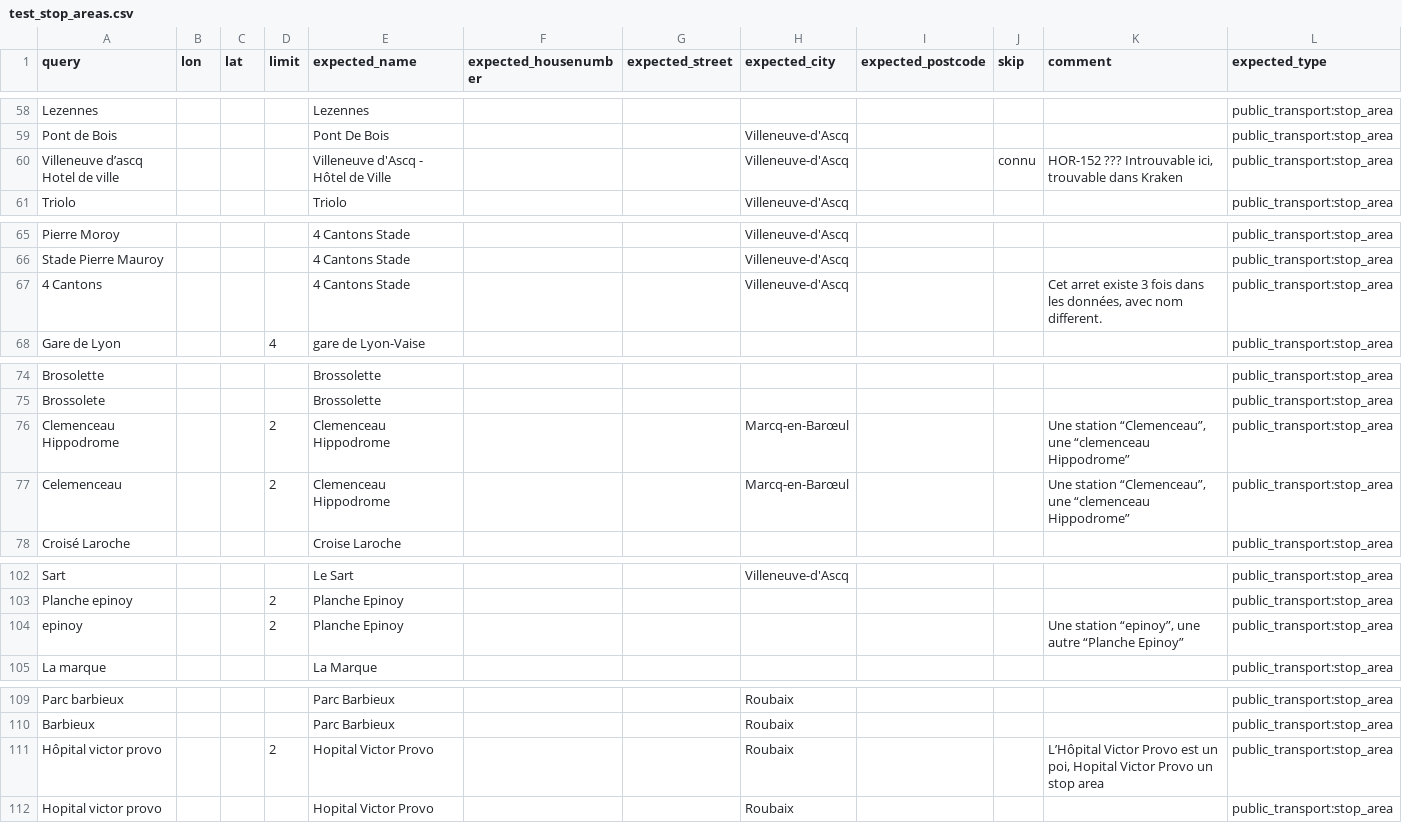
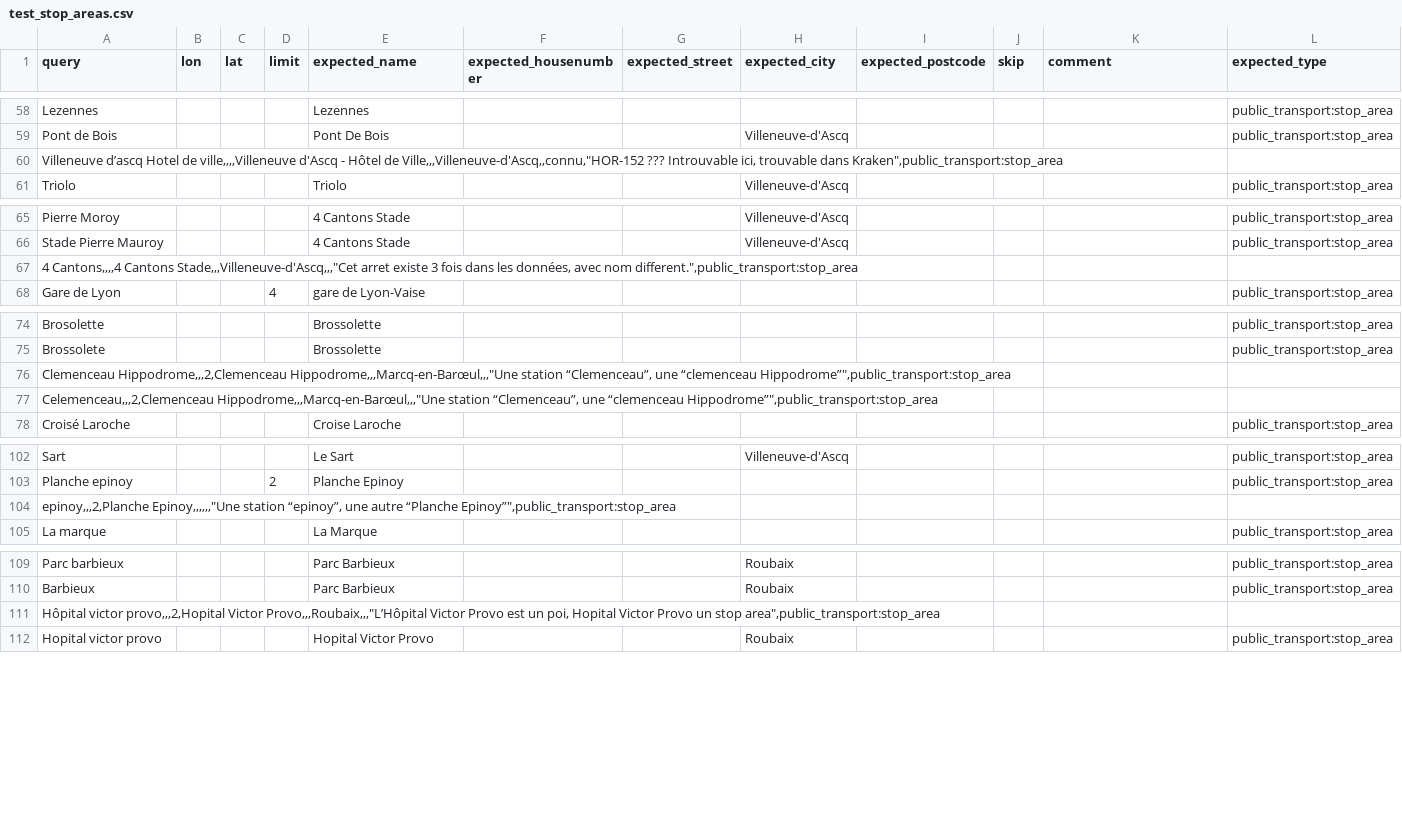
Before and after one commit to hove-io/geocoder-tester, a CSV file: geocoder_tester/world/france/nordpasdecalais/test_stop_areas.csv, drawn as a sheet; only a part is shown, gaps mark what is left out; removed rows and columns are numbered as before the commit, all else as after; the diff names each change by its address in the sheet, - before the commit and + after, or states it on an @@ line.

Commit message:
use cases stop area UTF-8

```diff
--- a/geocoder_tester/world/france/nordpasdecalais/test_stop_areas.csv
+++ b/geocoder_tester/world/france/nordpasdecalais/test_stop_areas.csv
-row 60: Villeneuve d’ascq Hotel de ville |  |  |  | Villeneuve d'Ascq - Hôtel de Ville |  |  | Villeneuve-d'Ascq |  | connu | HOR-152 ??? Introuvable ici, trouvable dans Kraken | public_transport:stop_area
+row 60: Villeneuve d’ascq Hotel de ville,,,,Villeneuve d'Ascq - Hôtel de Ville,,,Villeneuve-d'Ascq,,connu,"HOR-152 ??? Introuvable ici, trouvable dans Kraken",public_transport:stop_area
-row 67: 4 Cantons |  |  |  | 4 Cantons Stade |  |  | Villeneuve-d'Ascq |  |  | Cet arret existe 3 fois dans les données, avec nom different. | public_transport:stop_area
+row 67: 4 Cantons,,,,4 Cantons Stade,,,Villeneuve-d'Ascq,,,"Cet arret existe 3 fois dans les données, avec nom different.",public_transport:stop_area
-row 76: Clemenceau Hippodrome |  |  | 2 | Clemenceau Hippodrome |  |  | Marcq-en-Barœul |  |  | Une station “Clemenceau”, une “clemenceau Hippodrome” | public_transport:stop_area
-row 77: Celemenceau |  |  | 2 | Clemenceau Hippodrome |  |  | Marcq-en-Barœul |  |  | Une station “Clemenceau”, une “clemenceau Hippodrome” | public_transport:stop_area
+row 76: Clemenceau Hippodrome,,,2,Clemenceau Hippodrome,,,Marcq-en-Barœul,,,"Une station “Clemenceau”, une “clemenceau Hippodrome”",public_transport:stop_area
+row 77: Celemenceau,,,2,Clemenceau Hippodrome,,,Marcq-en-Barœul,,,"Une station “Clemenceau”, une “clemenceau Hippodrome”",public_transport:stop_area
-row 104: epinoy |  |  | 2 | Planche Epinoy |  |  |  |  |  | Une station “epinoy”, une autre “Planche Epinoy” | public_transport:stop_area
+row 104: epinoy,,,2,Planche Epinoy,,,,,,"Une station “epinoy”, une autre “Planche Epinoy”",public_transport:stop_area
-row 111: Hôpital victor provo |  |  | 2 | Hopital Victor Provo |  |  | Roubaix |  |  | L’Hôpital Victor Provo est un poi, Hopital Victor Provo un stop area | public_transport:stop_area
+row 111: Hôpital victor provo,,,2,Hopital Victor Provo,,,Roubaix,,,"L’Hôpital Victor Provo est un poi, Hopital Victor Provo un stop area",public_transport:stop_area
```
